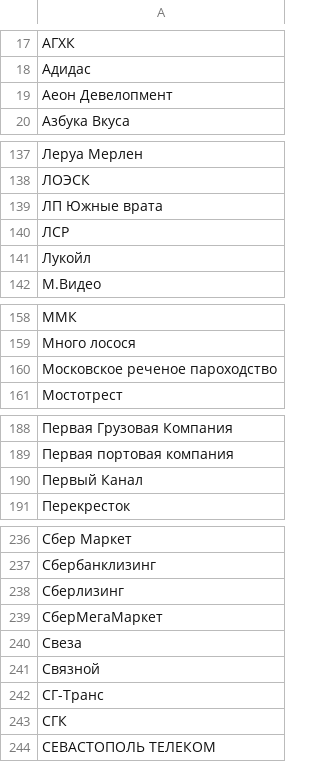
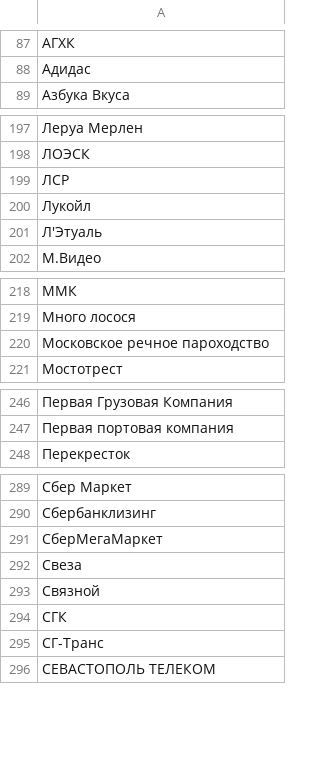
Before and after one commit to freekode1ko/FinGigaChat, a CSV file: data/client_name.csv, drawn as a sheet; only a part is shown, gaps mark what is left out; the diff covers the shown part only.

```diff
--- a/data/client_name.csv
+++ b/data/client_name.csv
@@ -18,3 +88,2 @@
 Адидас
-Аеон Девелопмент
 Азбука Вкуса
@@ -138,5 +198,5 @@
 ЛОЭСК
-ЛП Южные врата
 ЛСР
 Лукойл
+Л'Этуаль
 М.Видео
@@ -159,3 +219,3 @@
 Много лосося
-Московское реченое пароходство
+Московское речное пароходство
 Мостотрест
@@ -189,3 +247,2 @@
 Первая портовая компания
-Первый Канал
 Перекресток
@@ -237,3 +290,2 @@
 Сбербанклизинг
-Сберлизинг
 СберМегаМаркет
@@ -241,4 +293,4 @@
 Связной
+СГК
 СГ-Транс
-СГК
 СЕВАСТОПОЛЬ ТЕЛЕКОМ
```
Also changed, not shown: 2 added rows, 32 removed rows, 73 moved rows and 2 edited cells elsewhere in this file, 5 other files.
